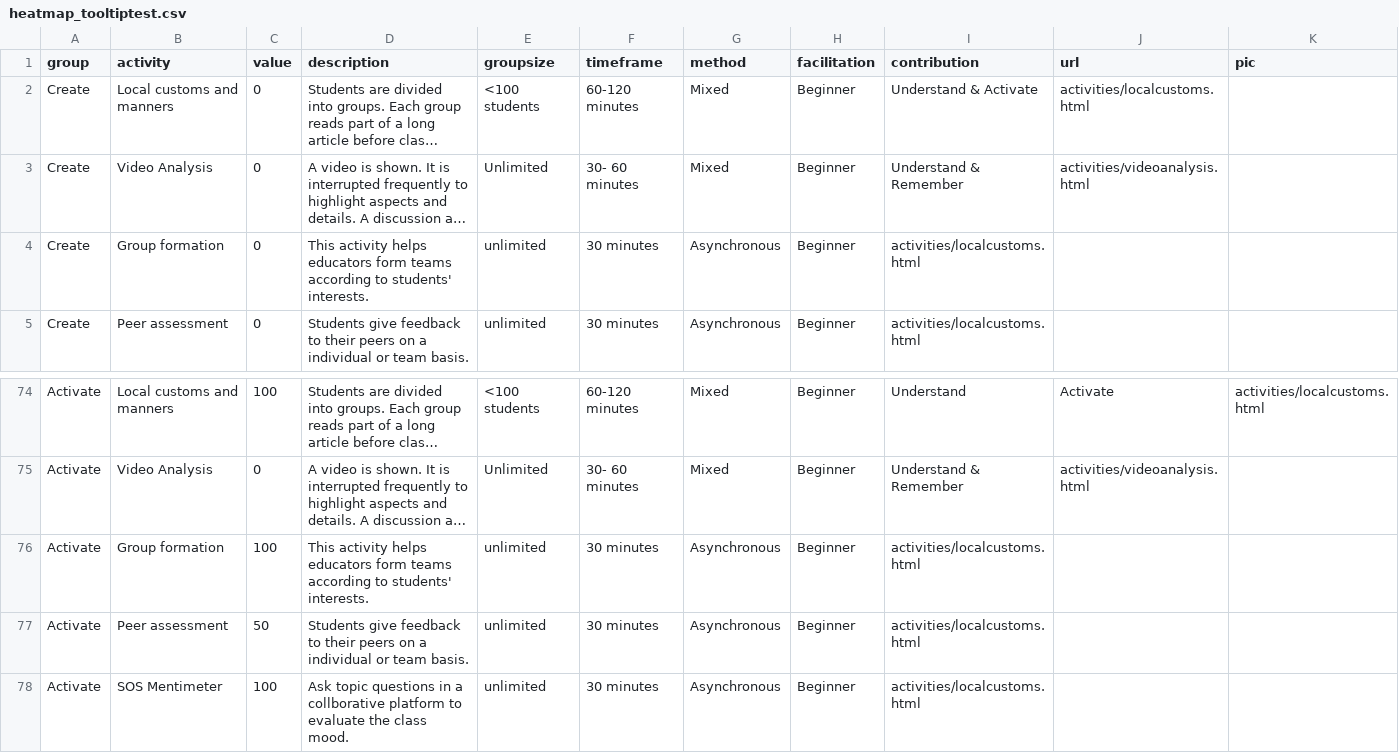
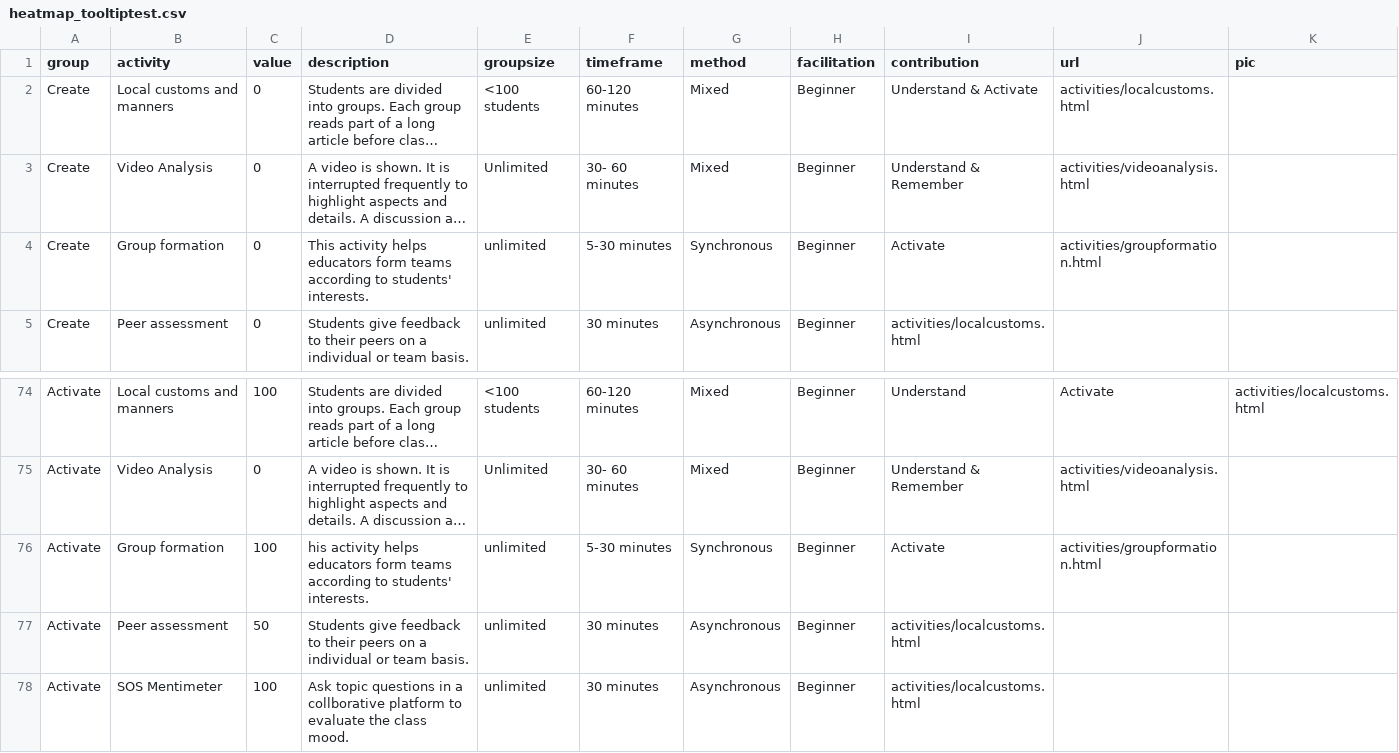
Before and after one commit to Lea1216/MasterThesis, a CSV file: heatmap_tooltiptest.csv, drawn as a sheet; only a part is shown, gaps mark what is left out; long unchanged cells end in …; the diff covers the shown part only; the diff names each change by its address in the sheet, - before the commit and + after, or states it on an @@ line.

```diff
--- a/heatmap_tooltiptest.csv
+++ b/heatmap_tooltiptest.csv
-F4 (timeframe): 30 minutes
+F4 (timeframe): 5-30 minutes
-G4 (method): Asynchronous
+G4 (method): Synchronous
-I4 (contribution): activities/localcustoms.html
+I4 (contribution): Activate
-J4 (url): (empty)
+J4 (url): activities/groupformation.html
-D76 (description): This activity helps…
+D76 (description): his activity helps…
-F76 (timeframe): 30 minutes
+F76 (timeframe): 5-30 minutes
-G76 (method): Asynchronous
+G76 (method): Synchronous
-I76 (contribution): activities/localcustoms.html
+I76 (contribution): Activate
-J76 (url): (empty)
+J76 (url): activities/groupformation.html
```
Also changed, not shown: 25 edited cells elsewhere in this file.
